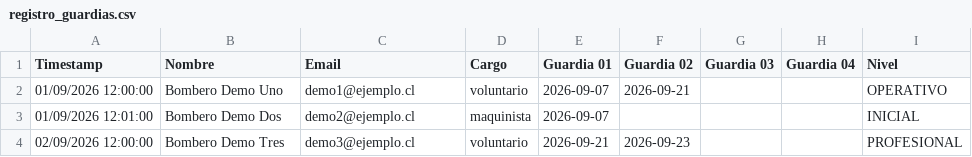
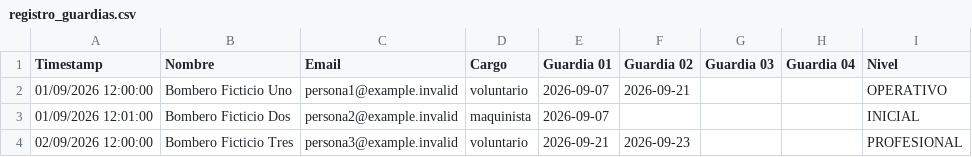
Before and after one commit to 2674321/sistema-de-guardias, a CSV file: data/registro_guardias.csv, drawn as a sheet.

Commit message:
feat: simplify guardias UI and formative flow

```diff
--- a/data/registro_guardias.csv
+++ b/data/registro_guardias.csv
@@ -1,4 +1,4 @@
 Timestamp,Nombre,Email,Cargo,Guardia 01,Guardia 02,Guardia 03,Guardia 04,Nivel
-01/09/2026 12:00:00,Bombero Demo Uno,demo1@ejemplo.cl,voluntario,2026-09-07,2026-09-21,,,OPERATIVO
-01/09/2026 12:01:00,Bombero Demo Dos,demo2@ejemplo.cl,maquinista,2026-09-07,,,,INICIAL
-02/09/2026 12:00:00,Bombero Demo Tres,demo3@ejemplo.cl,voluntario,2026-09-21,2026-09-23,,,"PROFESIONAL"
+01/09/2026 12:00:00,Bombero Ficticio Uno,persona1@example.invalid,voluntario,2026-09-07,2026-09-21,,,OPERATIVO
+01/09/2026 12:01:00,Bombero Ficticio Dos,persona2@example.invalid,maquinista,2026-09-07,,,,INICIAL
+02/09/2026 12:00:00,Bombero Ficticio Tres,persona3@example.invalid,voluntario,2026-09-21,2026-09-23,,,"PROFESIONAL"
```
Also changed, not shown: 16 other files.
